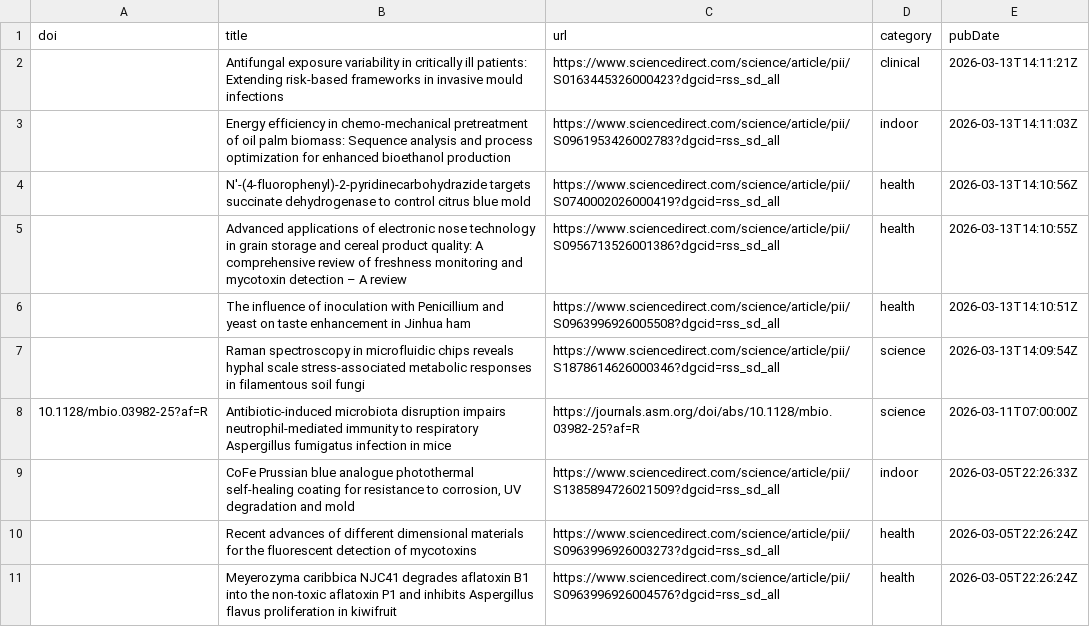
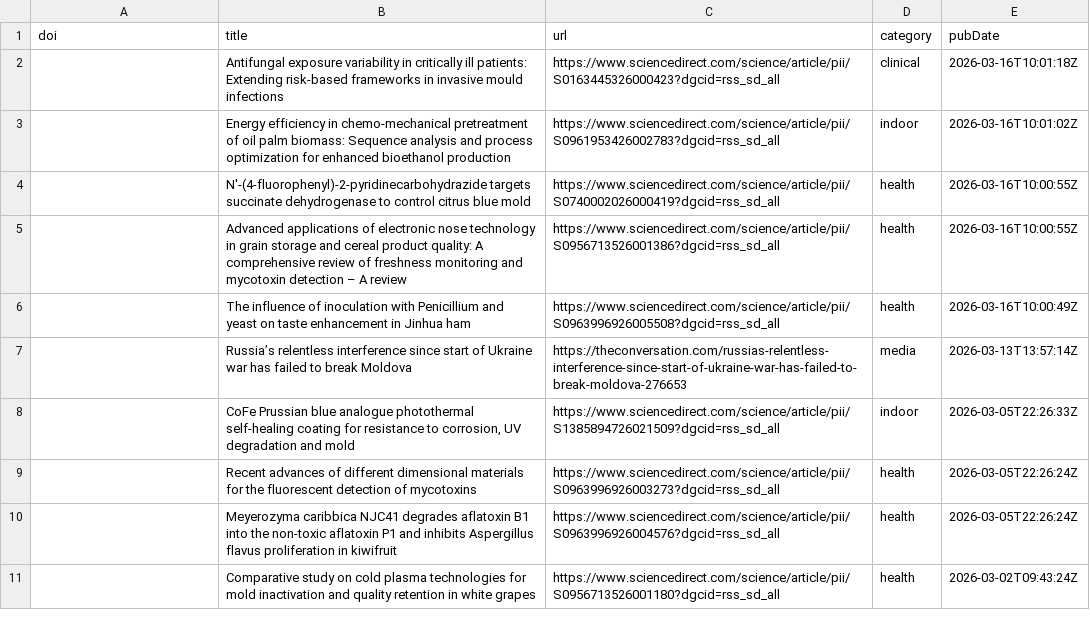
Before and after one commit to jamiejcross/planetmould, a CSV file: missing_abstracts.csv, drawn as a sheet; only a part is shown; the shorter side is filled out with more unchanged rows.

```diff
--- a/missing_abstracts.csv
+++ b/missing_abstracts.csv
@@ -1,9 +1,8 @@
 doi,title,url,category,pubDate
-,Antifungal exposure variability in critically ill patients: Extending risk-based frameworks in invasive mould infections,https://www.sciencedirect.com/science/article/pii/S0163445326000423?dgcid=rss_sd_all,clinical,2026-03-13T14:11:21Z
-,Energy efficiency in chemo-mechanical pretreatment of oil palm biomass: Sequence analysis and process optimization for enhanced bioethanol production,https://www.sciencedirect.com/science/article/pii/S0961953426002783?dgcid=rss_sd_all,indoor,2026-03-13T14:11:03Z
-,N'-(4-fluorophenyl)-2-pyridinecarbohydrazide targets succinate dehydrogenase to control citrus blue mold,https://www.sciencedirect.com/science/article/pii/S0740002026000419?dgcid=rss_sd_all,health,2026-03-13T14:10:56Z
-,Advanced applications of electronic nose technology in grain storage and cereal product quality: A comprehensive review of freshness monitoring and mycotoxin detection – A review,https://www.sciencedirect.com/science/article/pii/S0956713526001386?dgcid=rss_sd_all,health,2026-03-13T14:10:55Z
-,The influence of inoculation with Penicillium and yeast on taste enhancement in Jinhua ham,https://www.sciencedirect.com/science/article/pii/S0963996926005508?dgcid=rss_sd_all,health,2026-03-13T14:10:51Z
-,Raman spectroscopy in microfluidic chips reveals hyphal scale stress-associated metabolic responses in filamentous soil fungi,https://www.sciencedirect.com/science/article/pii/S1878614626000346?dgcid=rss_sd_all,science,2026-03-13T14:09:54Z
-10.1128/mbio.03982-25?af=R,Antibiotic-induced microbiota disruption impairs neutrophil-mediated immunity to respiratory Aspergillus fumigatus infection in mice,https://journals.asm.org/doi/abs/10.1128/mbio.03982-25?af=R,science,2026-03-11T07:00:00Z
+,Antifungal exposure variability in critically ill patients: Extending risk-based frameworks in invasive mould infections,https://www.sciencedirect.com/science/article/pii/S0163445326000423?dgcid=rss_sd_all,clinical,2026-03-16T10:01:18Z
+,Energy efficiency in chemo-mechanical pretreatment of oil palm biomass: Sequence analysis and process optimization for enhanced bioethanol production,https://www.sciencedirect.com/science/article/pii/S0961953426002783?dgcid=rss_sd_all,indoor,2026-03-16T10:01:02Z
+,N'-(4-fluorophenyl)-2-pyridinecarbohydrazide targets succinate dehydrogenase to control citrus blue mold,https://www.sciencedirect.com/science/article/pii/S0740002026000419?dgcid=rss_sd_all,health,2026-03-16T10:00:55Z
+,Advanced applications of electronic nose technology in grain storage and cereal product quality: A comprehensive review of freshness monitoring and mycotoxin detection – A review,https://www.sciencedirect.com/science/article/pii/S0956713526001386?dgcid=rss_sd_all,health,2026-03-16T10:00:55Z
+,The influence of inoculation with Penicillium and yeast on taste enhancement in Jinhua ham,https://www.sciencedirect.com/science/article/pii/S0963996926005508?dgcid=rss_sd_all,health,2026-03-16T10:00:49Z
+,Russia’s relentless interference since start of Ukraine war has failed to break Moldova,https://theconversation.com/russias-relentless-interference-since-start-of-ukraine-war-has-failed-to-break-moldova-276653,media,2026-03-13T13:57:14Z
 ,"CoFe Prussian blue analogue photothermal self-healing coating for resistance to corrosion, UV degradation and mold",https://www.sciencedirect.com/science/article/pii/S1385894726021509?dgcid=rss_sd_all,indoor,2026-03-05T22:26:33Z
```
Also changed, not shown: 4 other files.
